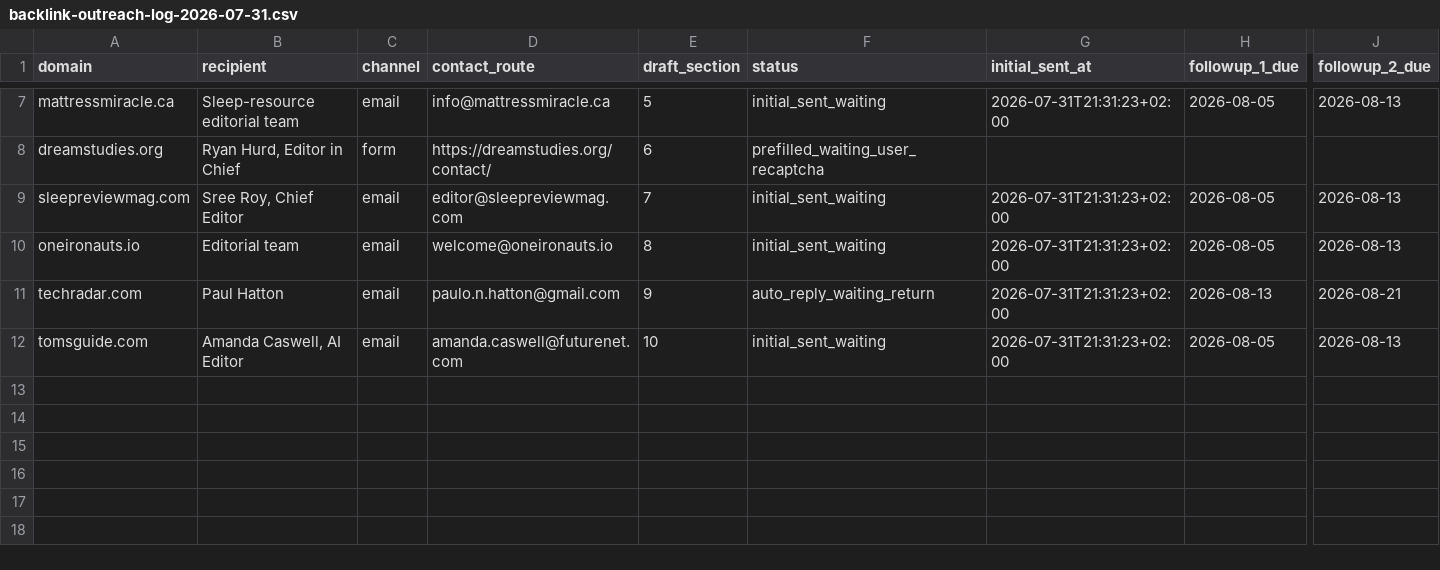
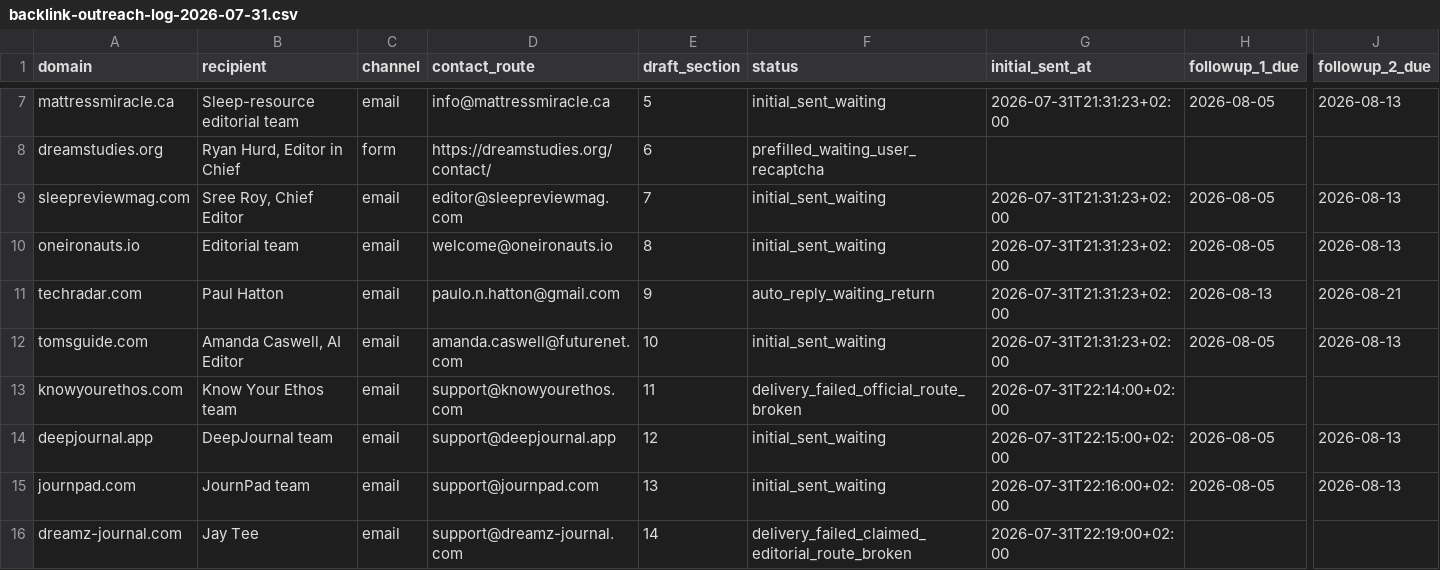
Before and after one commit to thannous/dreamer, a CSV file: marketing/seo/backlink-outreach-log-2026-07-31.csv, drawn as a sheet; only a part is shown, gaps mark what is left out; rows hold the shown columns only; the diff names each change by its address in the sheet, - before the commit and + after, or states it on an @@ line.

```diff
--- a/marketing/seo/backlink-outreach-log-2026-07-31.csv
+++ b/marketing/seo/backlink-outreach-log-2026-07-31.csv
+row 13: knowyourethos.com | Know Your Ethos team | email | support@knowyourethos.com | 11 | delivery_failed_official_route_broken | 2026-07-31T22:14:00+02:00
+row 14: deepjournal.app | DeepJournal team | email | support@deepjournal.app | 12 | initial_sent_waiting | 2026-07-31T22:15:00+02:00 | 2026-08-05 | 2026-08-13
+row 15: journpad.com | JournPad team | email | support@journpad.com | 13 | initial_sent_waiting | 2026-07-31T22:16:00+02:00 | 2026-08-05 | 2026-08-13
+row 16: dreamz-journal.com | Jay Tee | email | support@dreamz-journal.com | 14 | delivery_failed_claimed_editorial_route_broken | 2026-07-31T22:19:00+02:00
```
Also changed, not shown: marketing/seo/backlink-prospects-2026-07-31.csv, 1 other file.
